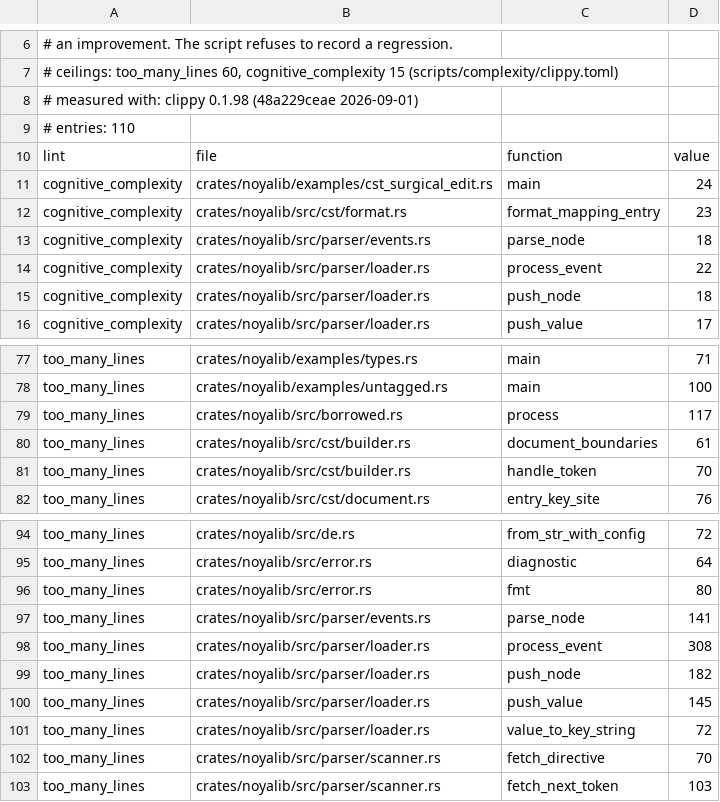
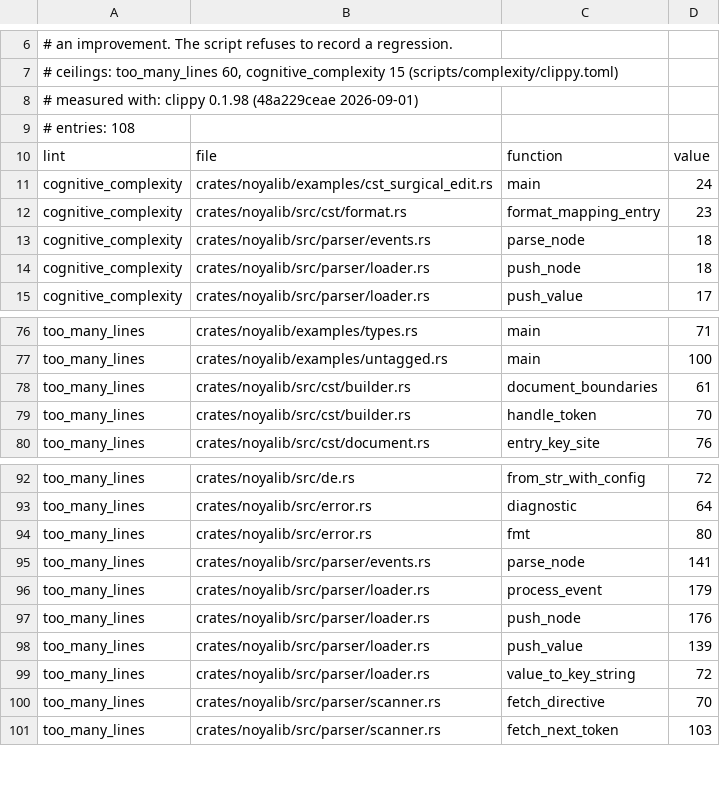
Before and after one commit to sebastienrousseau/noyalib, a TSV file: scripts/complexity/baseline.tsv, drawn as a sheet; only a part is shown, gaps mark what is left out.

```diff
--- a/scripts/complexity/baseline.tsv
+++ b/scripts/complexity/baseline.tsv
@@ -8,3 +8,3 @@
 # measured with: clippy 0.1.98 (48a229ceae 2026-09-01)
-# entries: 110
+# entries: 108
 lint	file	function	value
@@ -13,3 +13,2 @@ cognitive_complexity	crates/noyalib/src/cst/format.rs	format_mapping_entry	23
 cognitive_complexity	crates/noyalib/src/parser/events.rs	parse_node	18
-cognitive_complexity	crates/noyalib/src/parser/loader.rs	process_event	22
 cognitive_complexity	crates/noyalib/src/parser/loader.rs	push_node	18
@@ -78,3 +77,2 @@ too_many_lines	crates/noyalib/examples/types.rs	main	71
 too_many_lines	crates/noyalib/examples/untagged.rs	main	100
-too_many_lines	crates/noyalib/src/borrowed.rs	process	117
 too_many_lines	crates/noyalib/src/cst/builder.rs	document_boundaries	61
@@ -97,5 +95,5 @@ too_many_lines	crates/noyalib/src/error.rs	fmt	80
 too_many_lines	crates/noyalib/src/parser/events.rs	parse_node	141
-too_many_lines	crates/noyalib/src/parser/loader.rs	process_event	308
-too_many_lines	crates/noyalib/src/parser/loader.rs	push_node	182
-too_many_lines	crates/noyalib/src/parser/loader.rs	push_value	145
+too_many_lines	crates/noyalib/src/parser/loader.rs	process_event	179
+too_many_lines	crates/noyalib/src/parser/loader.rs	push_node	176
+too_many_lines	crates/noyalib/src/parser/loader.rs	push_value	139
 too_many_lines	crates/noyalib/src/parser/loader.rs	value_to_key_string	72
```
Also changed, not shown: 9 other files.
